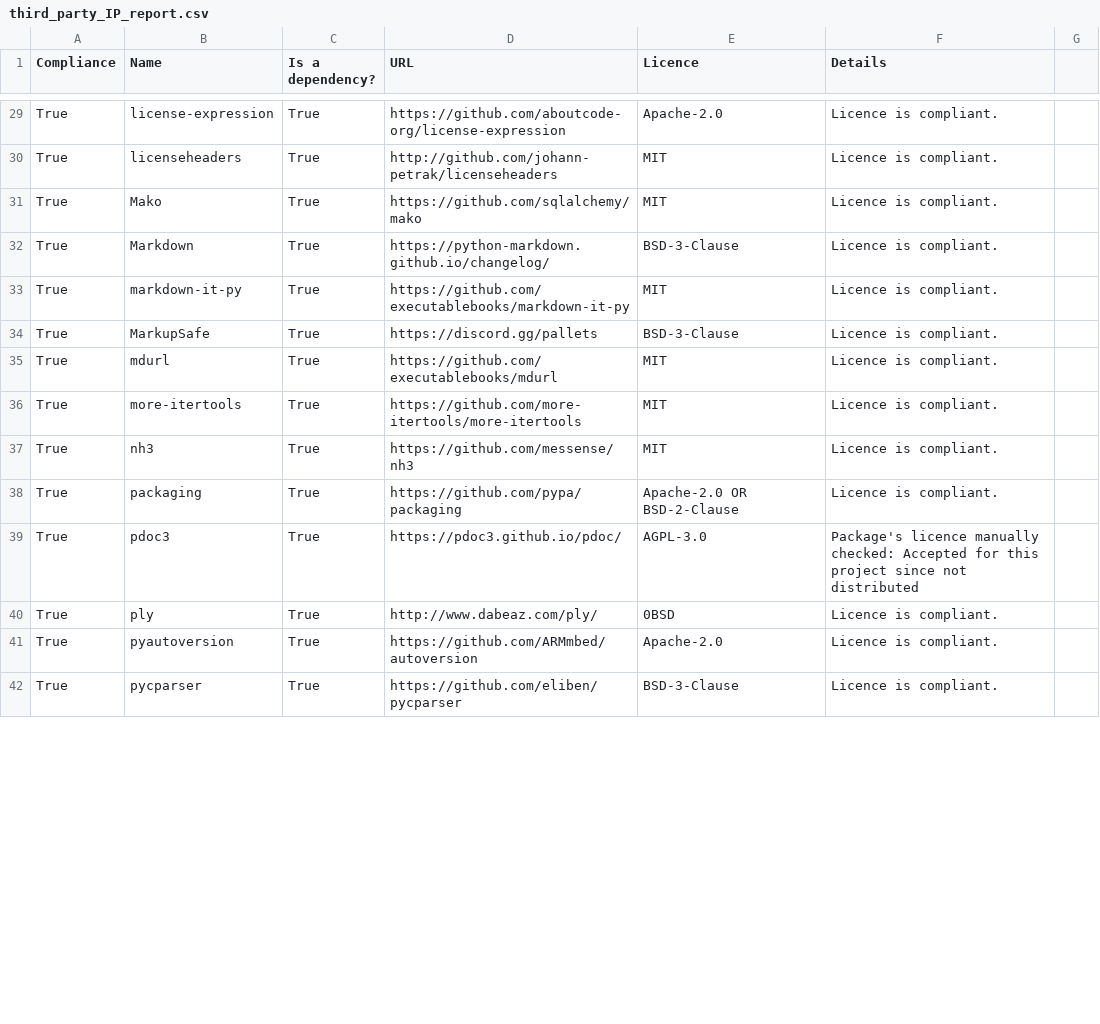
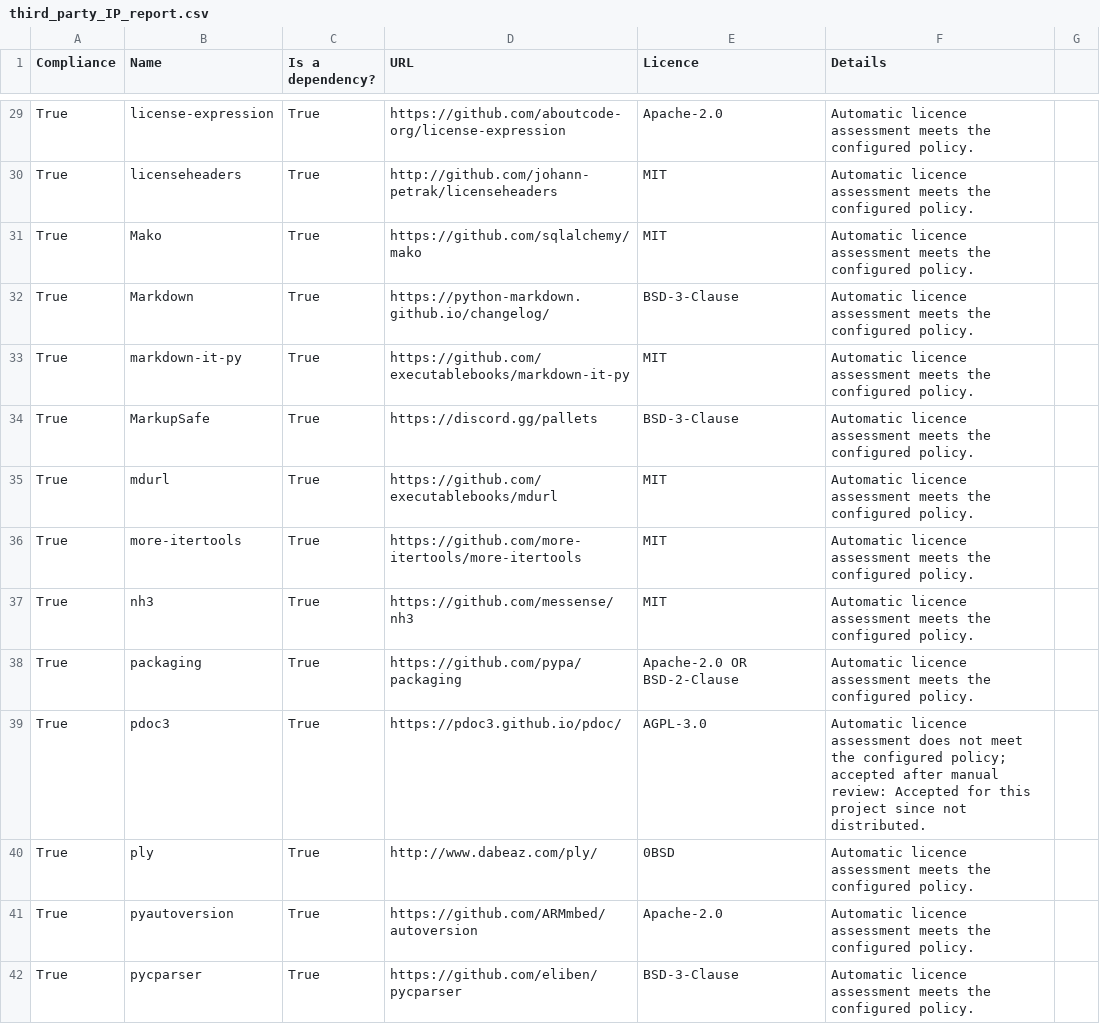
Before and after one commit to ARMmbed/continuous-delivery-scripts, a CSV file: docs/third_party_IP_report.csv, drawn as a sheet; only a part is shown, gaps mark what is left out; the diff covers the shown part only; the diff names each change by its address in the sheet, - before the commit and + after, or states it on an @@ line.

```diff
--- a/docs/third_party_IP_report.csv
+++ b/docs/third_party_IP_report.csv
-F29:F38 (Details): Licence is compliant.
+F29:F38 (Details): Automatic licence assessment meets the configured policy.
-F39 (Details): Package's licence manually checked: Accepted for this project since not distributed
+F39 (Details): Automatic licence assessment does not meet the configured policy; accepted after manual review: Accepted for this project since not distributed.
-F40:F42 (Details): Licence is compliant.
+F40:F42 (Details): Automatic licence assessment meets the configured policy.
```
Also changed, not shown: 54 edited cells elsewhere in this file, 39 other files.
